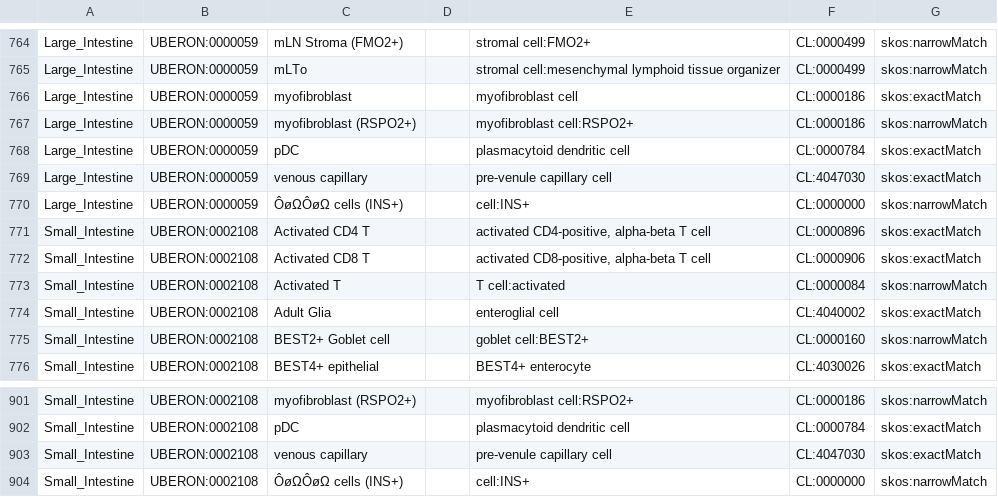
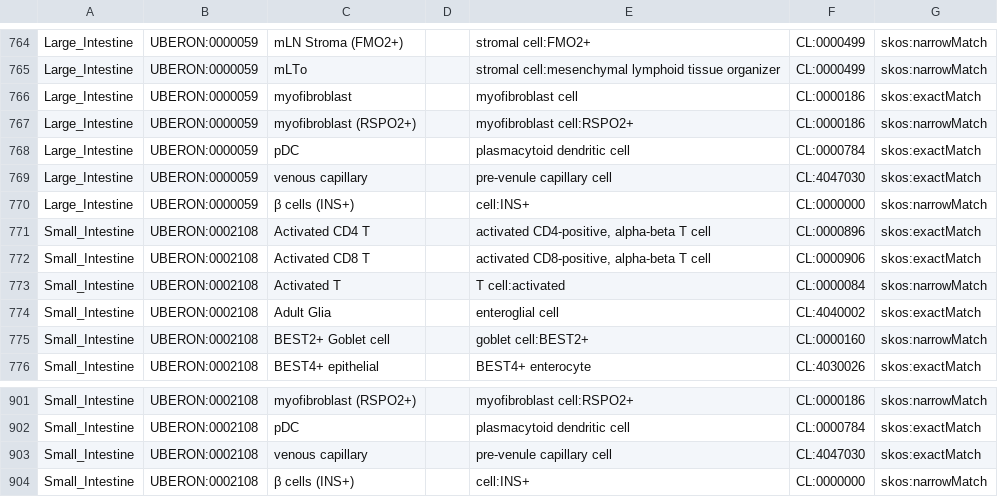
Before and after one commit to hubmapconsortium/hra-workflows-runner, a CSV file: crosswalking-tables/celltypist.csv, drawn as a sheet; only a part is shown, gaps mark what is left out.

Commit message:
updated crosswalk - CellTypist

```diff
--- a/crosswalking-tables/celltypist.csv
+++ b/crosswalking-tables/celltypist.csv
@@ -769,3 +769,3 @@ Large_Intestine,UBERON:0000059,pDC,,plasmacytoid dendritic cell,CL:0000784,skos:
 Large_Intestine,UBERON:0000059,venous capillary,,pre-venule capillary cell,CL:4047030,skos:exactMatch
-Large_Intestine,UBERON:0000059,ÔøΩÔøΩ cells (INS+),,cell:INS+,CL:0000000,skos:narrowMatch
+Large_Intestine,UBERON:0000059,β cells (INS+),,cell:INS+,CL:0000000,skos:narrowMatch
 Small_Intestine,UBERON:0002108,Activated CD4 T,,"activated CD4-positive, alpha-beta T cell",CL:0000896,skos:exactMatch
@@ -903,2 +903,2 @@ Small_Intestine,UBERON:0002108,pDC,,plasmacytoid dendritic cell,CL:0000784,skos:
 Small_Intestine,UBERON:0002108,venous capillary,,pre-venule capillary cell,CL:4047030,skos:exactMatch
-Small_Intestine,UBERON:0002108,ÔøΩÔøΩ cells (INS+),,cell:INS+,CL:0000000,skos:narrowMatch
+Small_Intestine,UBERON:0002108,β cells (INS+),,cell:INS+,CL:0000000,skos:narrowMatch
```
